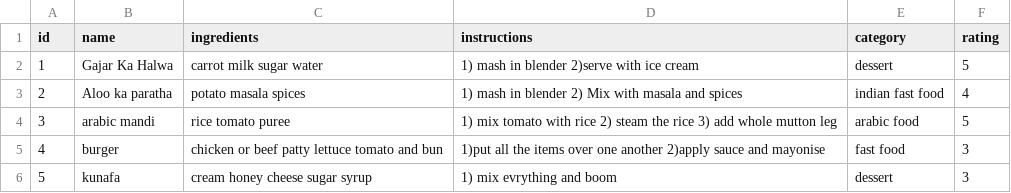
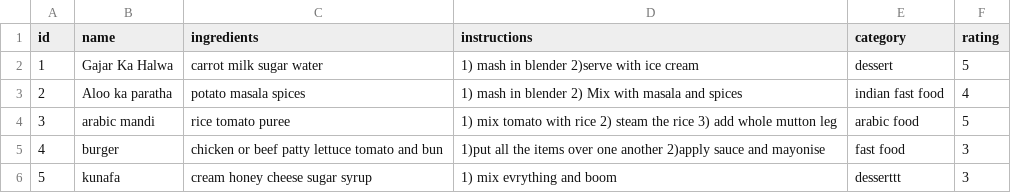
Before and after one commit to talib-tambe/RecipeManagementSystem, a CSV file: recipes.csv, drawn as a sheet.

Commit message:
just a test

```diff
--- a/recipes.csv
+++ b/recipes.csv
@@ -5,2 +5,2 @@ id,name,ingredients,instructions,category,rating
 4,burger,chicken or beef patty lettuce tomato and bun,1)put all the items over one another 2)apply sauce and mayonise,fast food,3
-5,kunafa,cream honey cheese sugar syrup,1) mix evrything and boom,dessert,3
+5,kunafa,cream honey cheese sugar syrup,1) mix evrything and boom,desserttt,3
```
